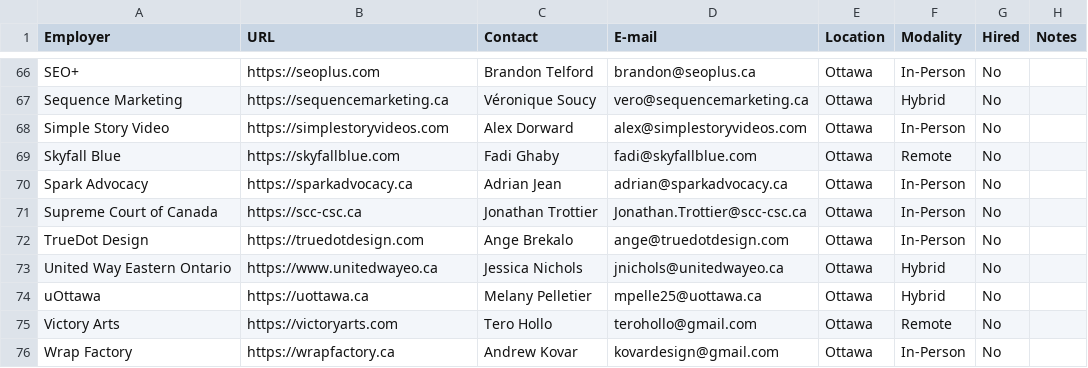
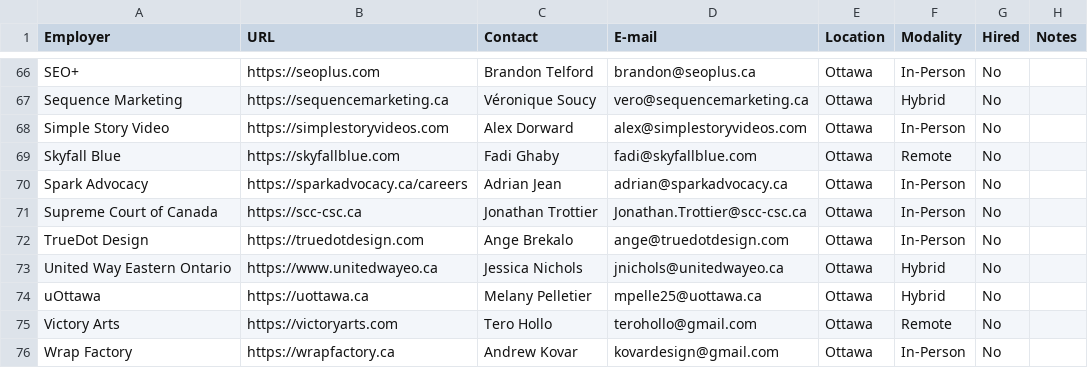
Before and after one commit to algonquindesign/algonquindesign.ca, a CSV file: _data/wil-employers.csv, drawn as a sheet; only a part is shown, gaps mark what is left out.

Commit message:
update Spark Advocacy entry

```diff
--- a/_data/wil-employers.csv
+++ b/_data/wil-employers.csv
@@ -69,3 +69,3 @@ Simple Story Video,https://simplestoryvideos.com,Alex Dorward,alex@simplestoryvi
 Skyfall Blue,https://skyfallblue.com,Fadi Ghaby,fadi@skyfallblue.com,Ottawa,Remote,No,
-Spark Advocacy,https://sparkadvocacy.ca,Adrian Jean,adrian@sparkadvocacy.ca,Ottawa,In-Person,No,
+Spark Advocacy,https://sparkadvocacy.ca/careers,Adrian Jean,adrian@sparkadvocacy.ca,Ottawa,In-Person,No,
 Supreme Court of Canada,https://scc-csc.ca,Jonathan Trottier,Jonathan.Trottier@scc-csc.ca,Ottawa,In-Person,No,
```
